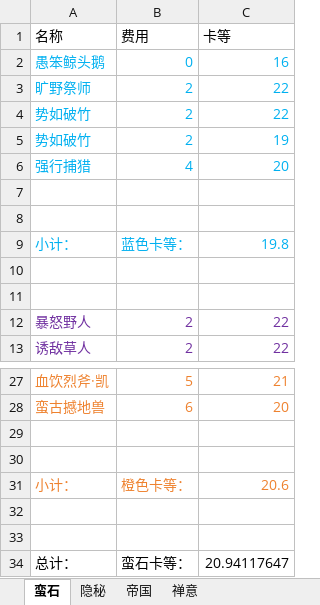
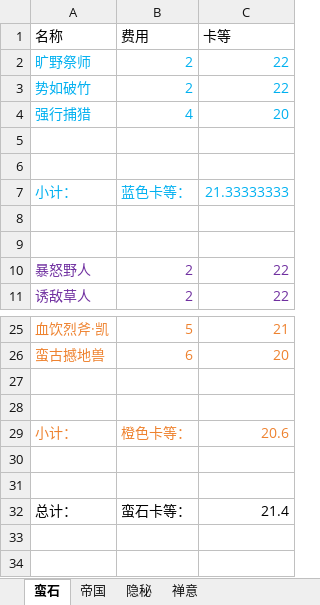
Before and after one commit to XTsuola/keyuanWeb, an Excel workbook: src/utils/sxsyzlzq/friends/dahetao/zz_dahetao_level.xlsx, sheet 蛮石, drawn as a sheet; only a part is shown, gaps mark what is left out; values as stored, in another font and other column widths than the file's, no borders; removed rows and columns are numbered as before the commit, all else as after; the diff names each change by its address in the sheet, - before the commit and + after, or states it on an @@ line.

```diff
--- a/src/utils/sxsyzlzq/friends/dahetao/zz_dahetao_level.xlsx (sheet 蛮石)
+++ b/src/utils/sxsyzlzq/friends/dahetao/zz_dahetao_level.xlsx (sheet 蛮石)
@@ sheet tab order changed: 蛮石 | 帝国 | 隐秘 | 禅意 @@
-row 2: 愚笨鲸头鹅 | 0 | 16
-row 5: 势如破竹 | 2 | 19
-C7 (卡等): 19.8
+C7 (卡等): 21.33333333
-C32 (卡等): 20.94117647
+C32 (卡等): 21.4
```
Also changed, not shown: sheet 帝国, sheet 隐秘, formulas that keep their value, src/utils/sxsyzlzq/friends/xingkong/zz_xk_level.xlsx, src/utils/sxsyzlzq/myHero/zzz_cardList.xlsx, 18 other files.
